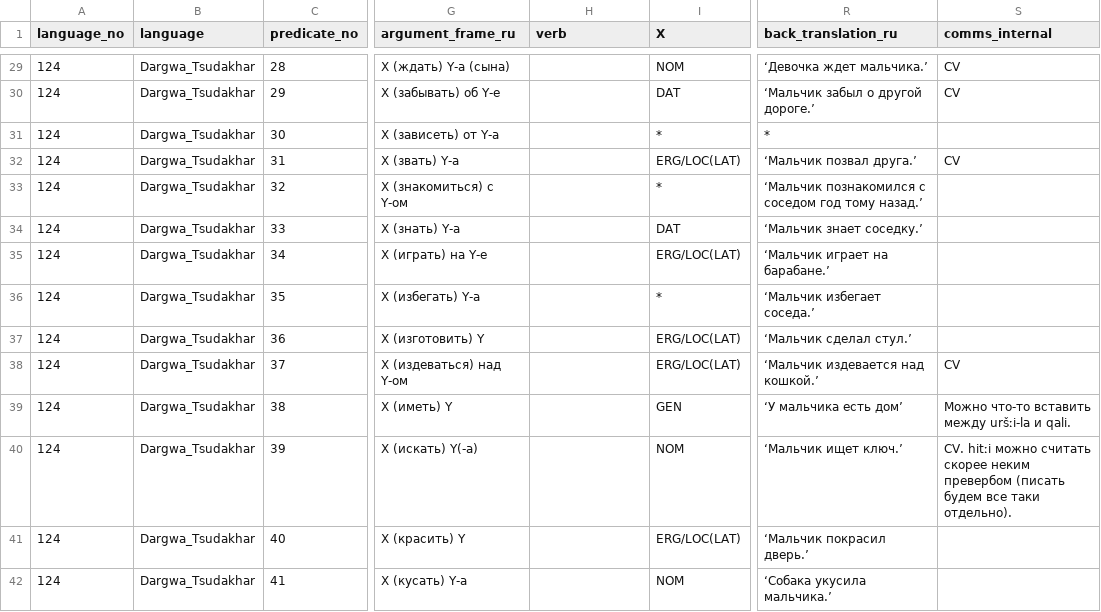
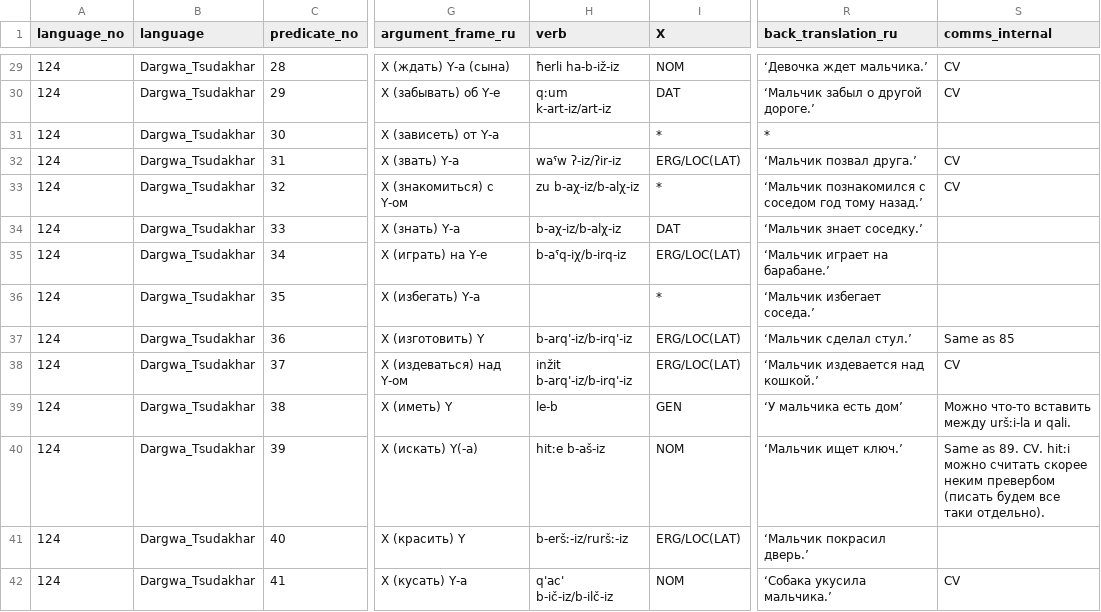
Before and after one commit to macleginn/bivaltyp, a CSV file: data/langtables/Dargwa_Tsudakhar_data.csv, drawn as a sheet; only a part is shown, gaps mark what is left out; the diff covers the shown part only; the diff names each change by its address in the sheet, - before the commit and + after, or states it on an @@ line.

```diff
--- a/data/langtables/Dargwa_Tsudakhar_data.csv
+++ b/data/langtables/Dargwa_Tsudakhar_data.csv
-H29 (verb): (empty)
+H29 (verb): ħerli ha-b-iž-iz
-H30 (verb): (empty)
+H30 (verb): qːum k-art-iz/art-iz
-H32 (verb): (empty)
+H32 (verb): waˤw ʔ-iz/ʔir-iz
-H33 (verb): (empty)
+H33 (verb): zu b-aχ-iz/b-alχ-iz
-S33 (comms_internal): (empty)
+S33 (comms_internal): CV
-H34 (verb): (empty)
+H34 (verb): b-aχ-iz/b-alχ-iz
-H35 (verb): (empty)
+H35 (verb): b-aˤq-iχ/b-irq-iz
-H37 (verb): (empty)
+H37 (verb): b-arq'-iz/b-irq'-iz
-S37 (comms_internal): (empty)
+S37 (comms_internal): Same as 85
-H38 (verb): (empty)
+H38 (verb): inžit b-arq'-iz/b-irq'-iz
-H39 (verb): (empty)
+H39 (verb): le-b
-H40 (verb): (empty)
+H40 (verb): hitːe b-aš-iz
-S40 (comms_internal): CV. hitːi…
+S40 (comms_internal): Same as 89. CV. hitːi…
-H41 (verb): (empty)
+H41 (verb): b-eršː-iz/ruršː-iz
-H42 (verb): (empty)
+H42 (verb): q'ac' b-ič-iz/b-ilč-iz
-S42 (comms_internal): (empty)
+S42 (comms_internal): CV
```
Also changed, not shown: 131 edited cells elsewhere in this file.
